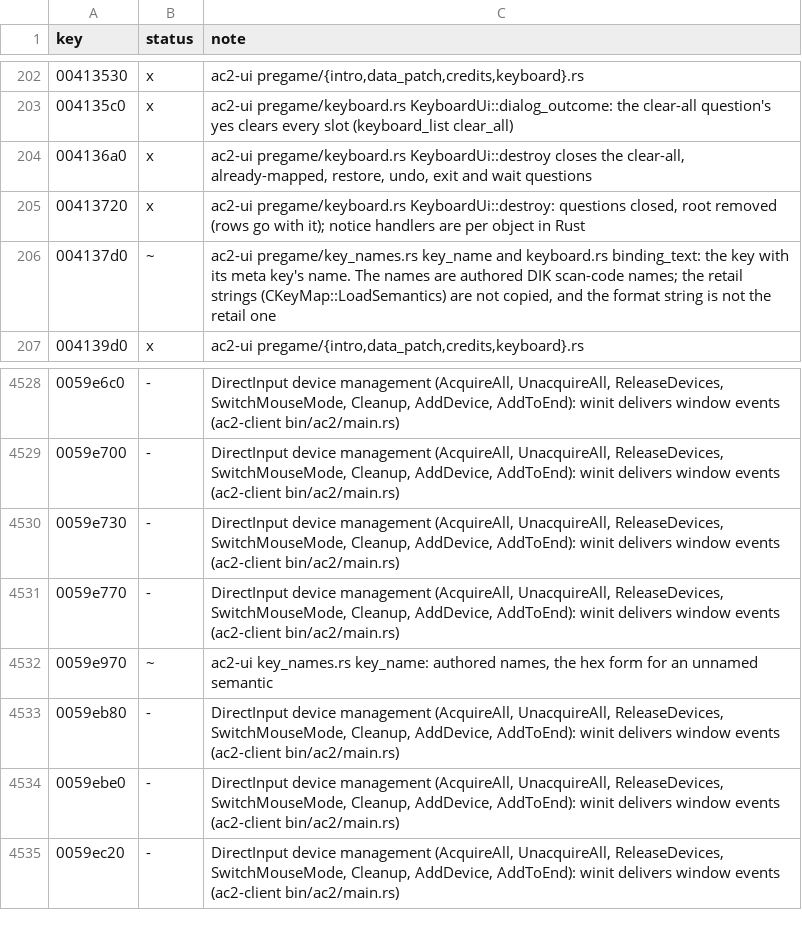
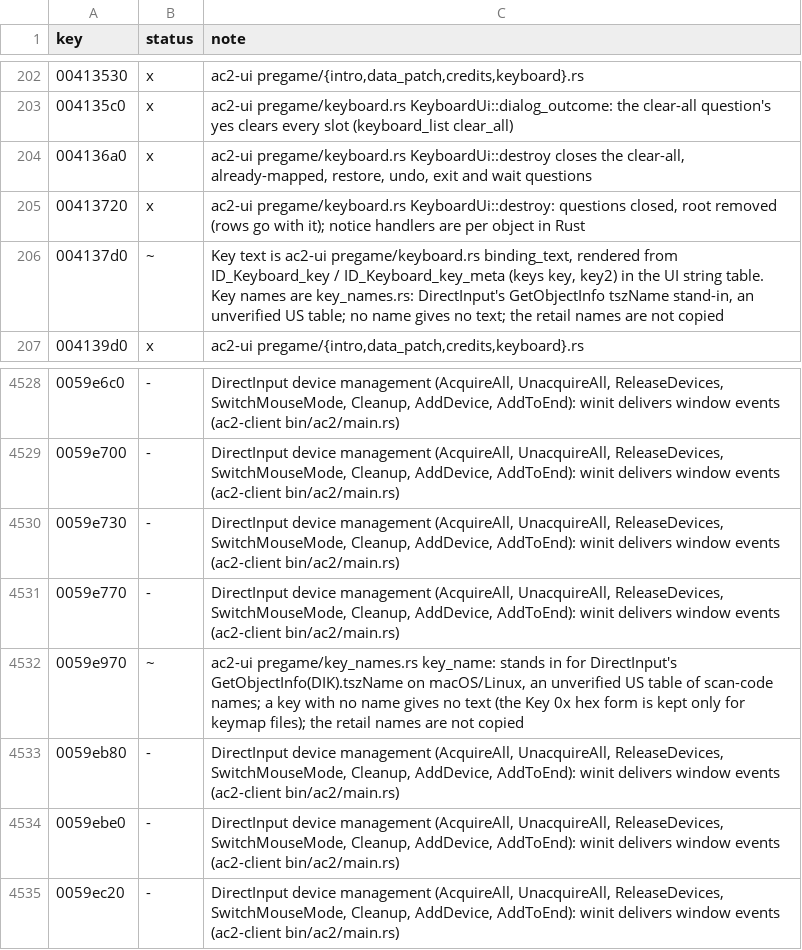
Before and after one commit to CrimsonMage/AC2_Rusted, a TSV file: docs/retail-catalog/marks.tsv, drawn as a sheet; only a part is shown, gaps mark what is left out.

Commit message:
ac2-ui: controls screen key text renders through the DAT key strings
gmKeyboardUI::InqKeyStringInfo formats a binding from the UI string table:
ID_Keyboard_key with variable "key", or ID_Keyboard_key_meta with "key" and
"key2" (the meta key's name). binding_text now renders that way instead of
hardcoding "{meta}+{key}"; the DAT's format renders a meta binding as
"Left Shift - Space". A key with no name gives no text, and an unnamed meta
key leaves the plain key, as retail does.

key_names.rs stays the stand-in for DirectInput's names (GetNameFromKey reads
GetObjectInfo(DIK).tszName, which does not exist off Windows). Its names are
an unverified US table; key_name now returns None for an unnamed key. The
keymap file keeps the Key 0x.... form for an unnamed key so it round-trips.

Catalog: gmKeyboardUI::InqKeyStringInfo and CInputManager_WIN32::GetNameFromKey
marked partial with the notes.

Retail Behavior traced: gmKeyboardUI::InqKeyStringInfo (Legions 0x00413650),
CInputManager_WIN32::GetNameFromKey (Legions 0x0056B890).

```diff
--- a/docs/retail-catalog/marks.tsv
+++ b/docs/retail-catalog/marks.tsv
@@ -205,3 +205,3 @@ key	status	note
 00413720	x	ac2-ui pregame/keyboard.rs KeyboardUi::destroy: questions closed, root removed (rows go with it); notice handlers are per object in Rust
-004137d0	~	ac2-ui pregame/key_names.rs key_name and keyboard.rs binding_text: the key with its meta key's name. The names are authored DIK scan-code names; the retail strings (CKeyMap::LoadSemantics) are not copied, and the format string is not the retail one
+004137d0	~	Key text is ac2-ui pregame/keyboard.rs binding_text, rendered from ID_Keyboard_key / ID_Keyboard_key_meta (keys key, key2) in the UI string table. Key names are key_names.rs: DirectInput's GetObjectInfo tszName stand-in, an unverified US table; no name gives no text; the retail names are not copied
 004139d0	x	ac2-ui pregame/{intro,data_patch,credits,keyboard}.rs
@@ -4531,3 +4531,3 @@ key	status	note
 0059e770	-	DirectInput device management (AcquireAll, UnacquireAll, ReleaseDevices, SwitchMouseMode, Cleanup, AddDevice, AddToEnd): winit delivers window events (ac2-client bin/ac2/main.rs)
-0059e970	~	ac2-ui key_names.rs key_name: authored names, the hex form for an unnamed semantic
+0059e970	~	ac2-ui pregame/key_names.rs key_name: stands in for DirectInput's GetObjectInfo(DIK).tszName on macOS/Linux, an unverified US table of scan-code names; a key with no name gives no text (the Key 0x hex form is kept only for keymap files); the retail names are not copied
 0059eb80	-	DirectInput device management (AcquireAll, UnacquireAll, ReleaseDevices, SwitchMouseMode, Cleanup, AddDevice, AddToEnd): winit delivers window events (ac2-client bin/ac2/main.rs)
```
Also changed, not shown: 4 other files.
